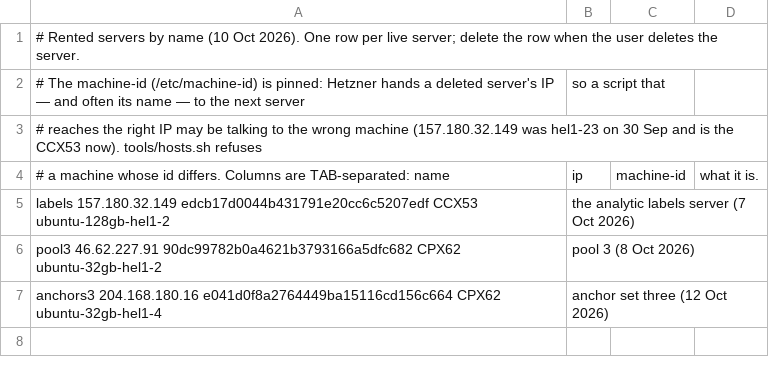
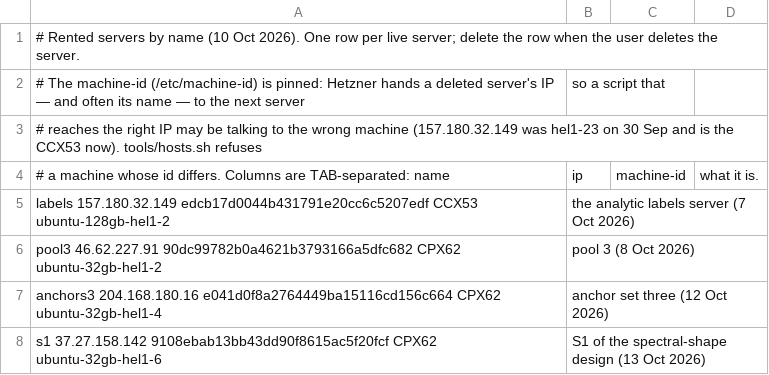
Before and after one commit to thebreadishard/udacity-capstone-plan, a TSV file: plans/05_delta-probed-ir-pipeline/tools/hosts.tsv, drawn as a sheet.

```diff
--- a/plans/05_delta-probed-ir-pipeline/tools/hosts.tsv
+++ b/plans/05_delta-probed-ir-pipeline/tools/hosts.tsv
@@ -7 +7,2 @@ pool3	46.62.227.91	90dc99782b0a4621b3793166a5dfc682	CPX62 ubuntu-32gb-hel1-2, po
 anchors3	204.168.180.16	e041d0f8a2764449ba15116cd156c664	CPX62 ubuntu-32gb-hel1-4, anchor set three (12 Oct 2026)
+s1	37.27.158.142	9108ebab13bb43dd90f8615ac5f20fcf	CPX62 ubuntu-32gb-hel1-6, S1 of the spectral-shape design (13 Oct 2026)
```
Also changed, not shown: plans/05_delta-probed-ir-pipeline/probes/watch_jobs.tsv, plans/05_delta-probed-ir-pipeline/tools/laptop_jobs.tsv, 7 other files.
